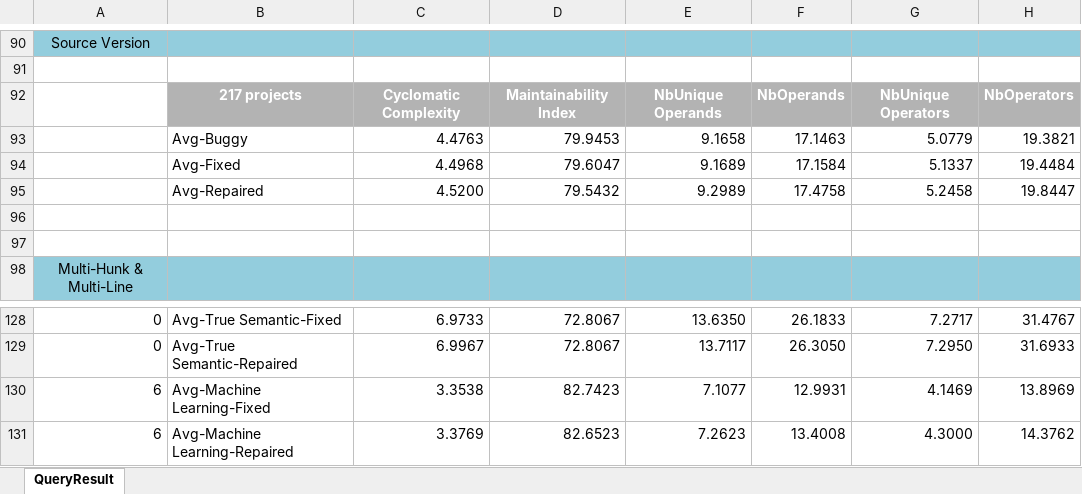
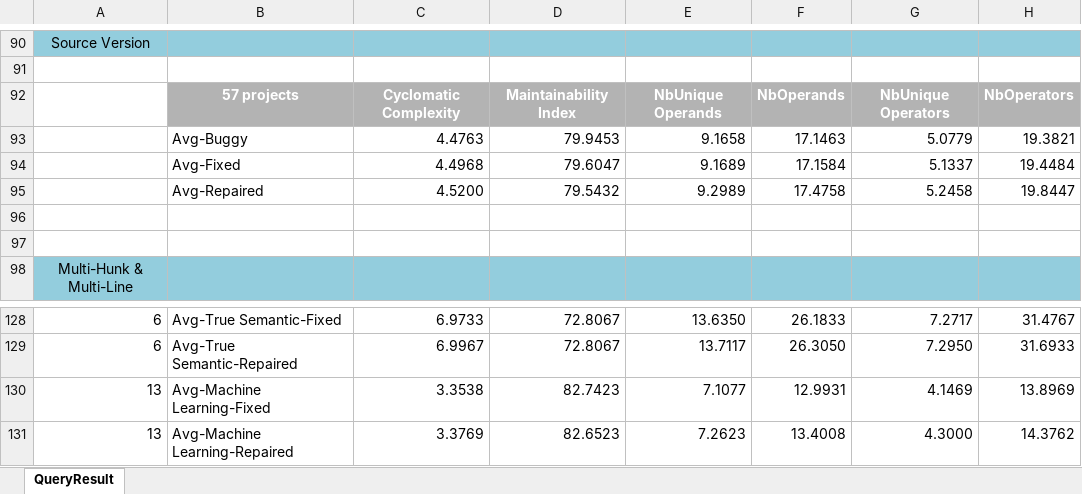
Before and after one commit to zaricu22/APR-PQA, an Excel workbook: 5. ManyBugs_C_Metrics/ManyBugs_19_Complexity_Avg.xlsx, sheet QueryResult, drawn as a sheet; only a part is shown, gaps mark what is left out; values as stored, in another font and other column widths than the file's, no borders; conditional formats not drawn; the diff covers the shown part only; the diff names each change by its address in the sheet, - before the commit and + after, or states it on an @@ line.

```diff
--- a/5. ManyBugs_C_Metrics/ManyBugs_19_Complexity_Avg.xlsx (sheet QueryResult)
+++ b/5. ManyBugs_C_Metrics/ManyBugs_19_Complexity_Avg.xlsx (sheet QueryResult)
-B92: 217 projects
+B92: 57 projects
-A128:A129: 0
+A128:A129: 6
-A130:A131: 6
+A130:A131: 13
```
Also changed, not shown: 18 edited cells elsewhere in this sheet, 2. D4J_Tools_Metrics/Defects4J_Correct_Tool_Complexity_217_Avg.xlsx, 3. Bears_and_Bugs.jar_Metrics/Bears_Complexity_42_Avg.xlsx, 12 other files.
